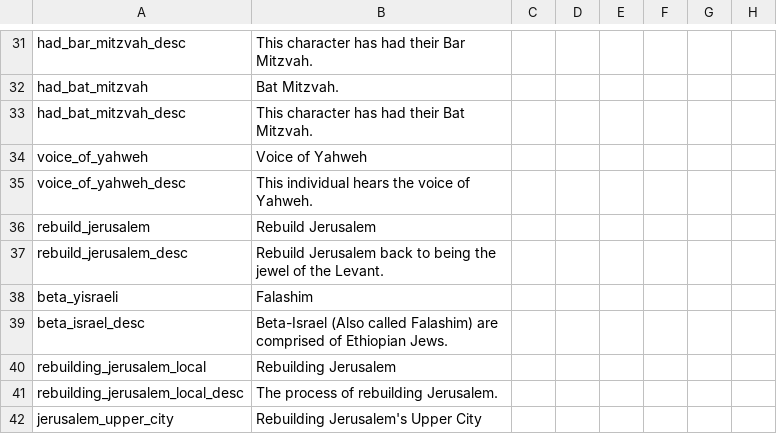
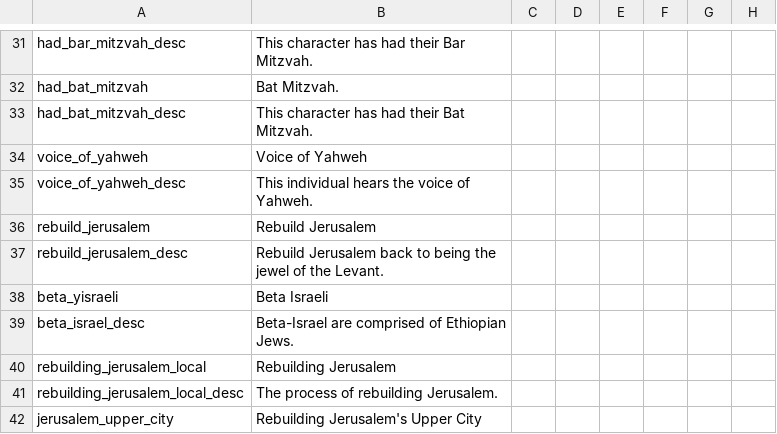
Before and after one commit to swf541/Gloria-Regni, a CSV file: Gloria Regni/localisation/ExIs_desc_loc.csv, drawn as a sheet; only a part is shown, gaps mark what is left out; the diff names each change by its address in the sheet, - before the commit and + after, or states it on an @@ line.

```diff
--- a/Gloria Regni/localisation/ExIs_desc_loc.csv
+++ b/Gloria Regni/localisation/ExIs_desc_loc.csv
-B38: Falashim
+B38: Beta Israeli
-B39: Beta-Israel (Also called Falashim) are comprised…
+B39: Beta-Israel are comprised…
```
Also changed, not shown: 3 other files.
